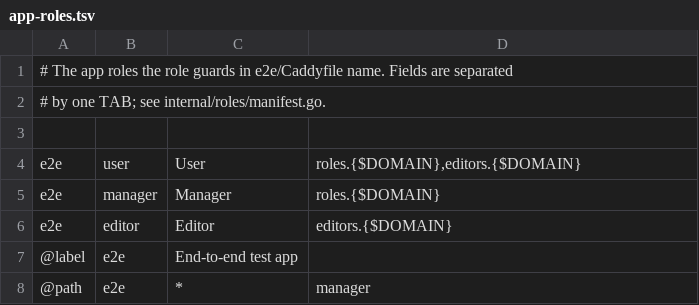
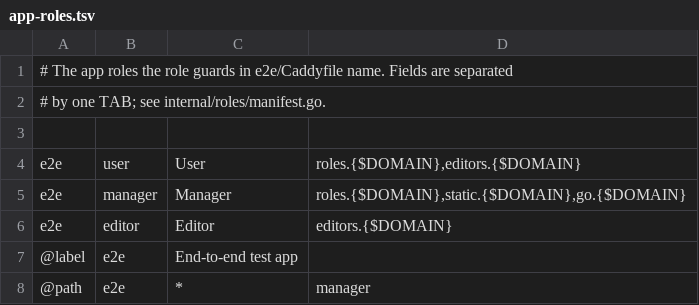
Before and after one commit to uppertoe/vps-scaffold-auth, a TSV file: e2e/app-roles.tsv, drawn as a sheet.

```diff
--- a/e2e/app-roles.tsv
+++ b/e2e/app-roles.tsv
@@ -4,3 +4,3 @@
 e2e	user	User	roles.{$DOMAIN},editors.{$DOMAIN}
-e2e	manager	Manager	roles.{$DOMAIN}
+e2e	manager	Manager	roles.{$DOMAIN},static.{$DOMAIN},go.{$DOMAIN}
 e2e	editor	Editor	editors.{$DOMAIN}
```
Also changed, not shown: 4 other files.
